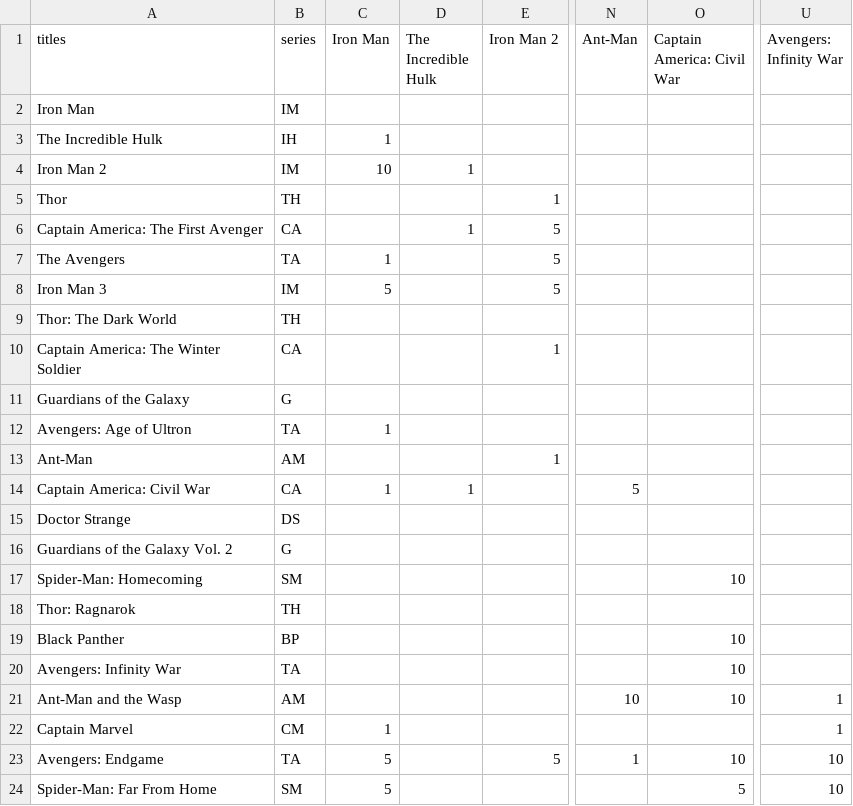
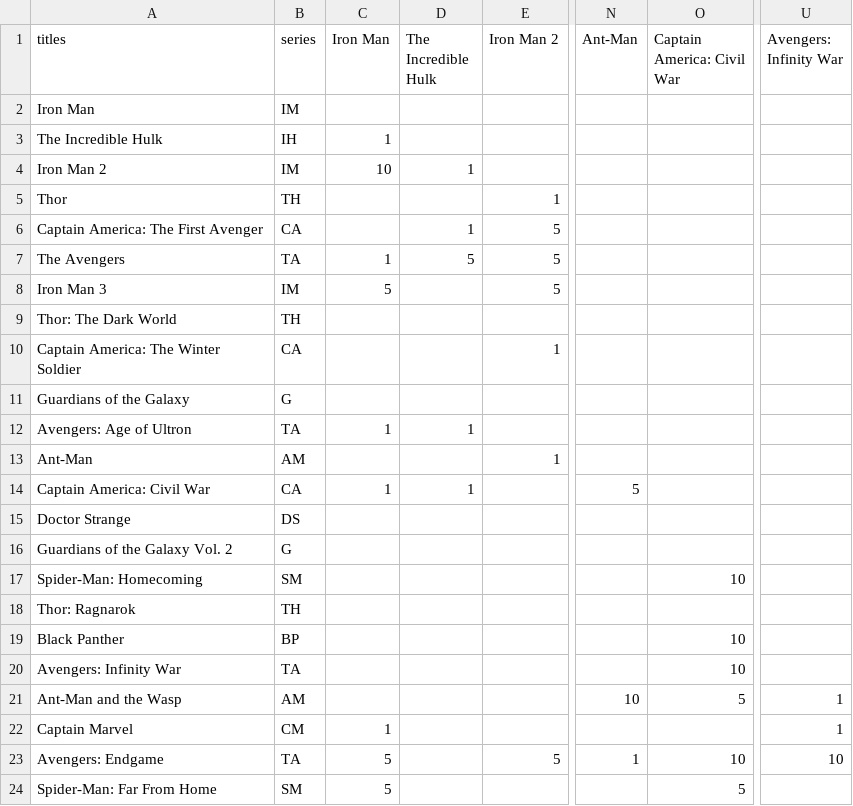
Before and after one commit to WilliamLocatelli/mcu-expert, a CSV file: MCUphase1to3-weighted.csv, drawn as a sheet; only a part is shown, gaps mark what is left out; the diff names each change by its address in the sheet, - before the commit and + after, or states it on an @@ line.

```diff
--- a/MCUphase1to3-weighted.csv
+++ b/MCUphase1to3-weighted.csv
-D7 (The Incredible Hulk): (empty)
+D7 (The Incredible Hulk): 5
-D12 (The Incredible Hulk): (empty)
+D12 (The Incredible Hulk): 1
-O21 (Captain America: Civil War): 10
+O21 (Captain America: Civil War): 5
-U24 (Avengers: Infinity War): 10
+U24 (Avengers: Infinity War): (empty)
```
Also changed, not shown: 2 other files.
